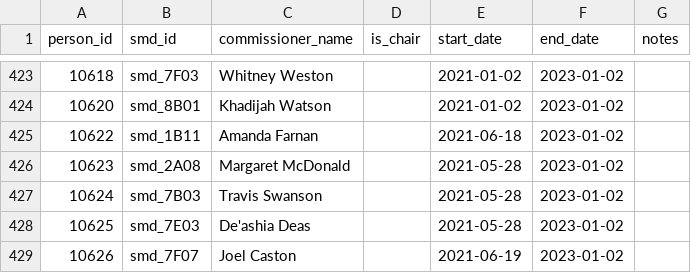
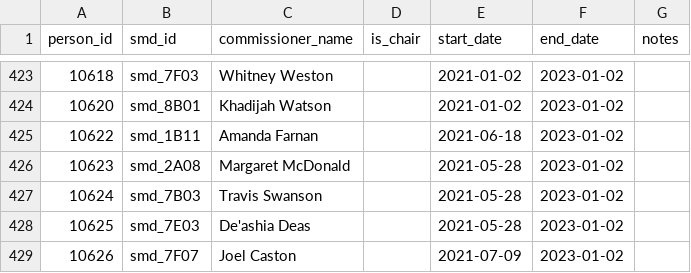
Before and after one commit to devinbrady/openanc, a CSV file: data/commissioners.csv, drawn as a sheet; only a part is shown, gaps mark what is left out.

```diff
--- a/data/commissioners.csv
+++ b/data/commissioners.csv
@@ -428,2 +428,2 @@ person_id,smd_id,commissioner_name,is_chair,start_date,end_date,notes
 10625,smd_7E03,De'ashia Deas,,2021-05-28,2023-01-02,
-10626,smd_7F07,Joel Caston,,2021-06-19,2023-01-02,
+10626,smd_7F07,Joel Caston,,2021-07-09,2023-01-02,
```
Also changed, not shown: uploads/to-mapbox-label-points-data.csv, 12 other files.
